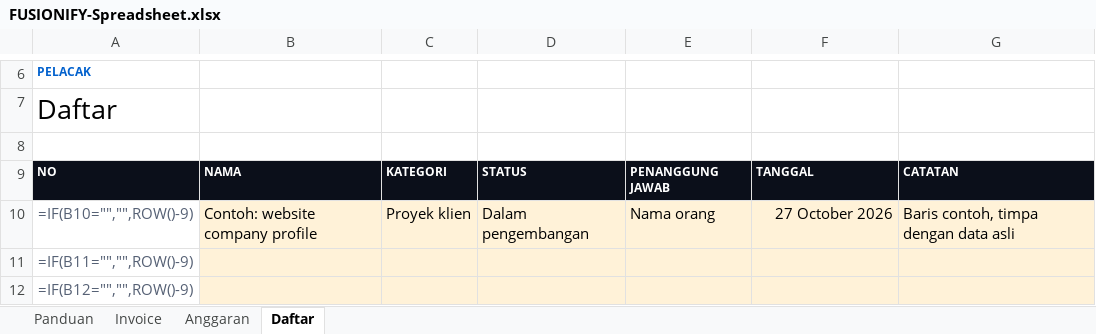
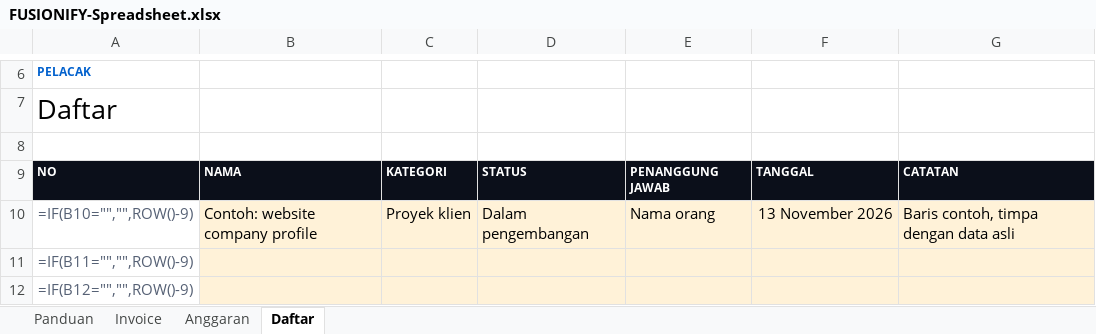
Before and after one commit to FUSIONIFY-ID/Fusionify_UI, an Excel workbook: dokumen/office/FUSIONIFY-Spreadsheet.xlsx, sheet Daftar, drawn as a sheet; only a part is shown, gaps mark what is left out; values as stored, in another font and other column widths than the file's, no borders; formulas without a stored value are shown as written; charts and pictures and conditional formats not drawn; the diff names each change by its address in the sheet, - before the commit and + after, or states it on an @@ line.

```diff
--- a/dokumen/office/FUSIONIFY-Spreadsheet.xlsx (sheet Daftar)
+++ b/dokumen/office/FUSIONIFY-Spreadsheet.xlsx (sheet Daftar)
-F10: 27 October 2026
+F10: 13 November 2026
```
Also changed, not shown: sheet Invoice, 38 other files.
